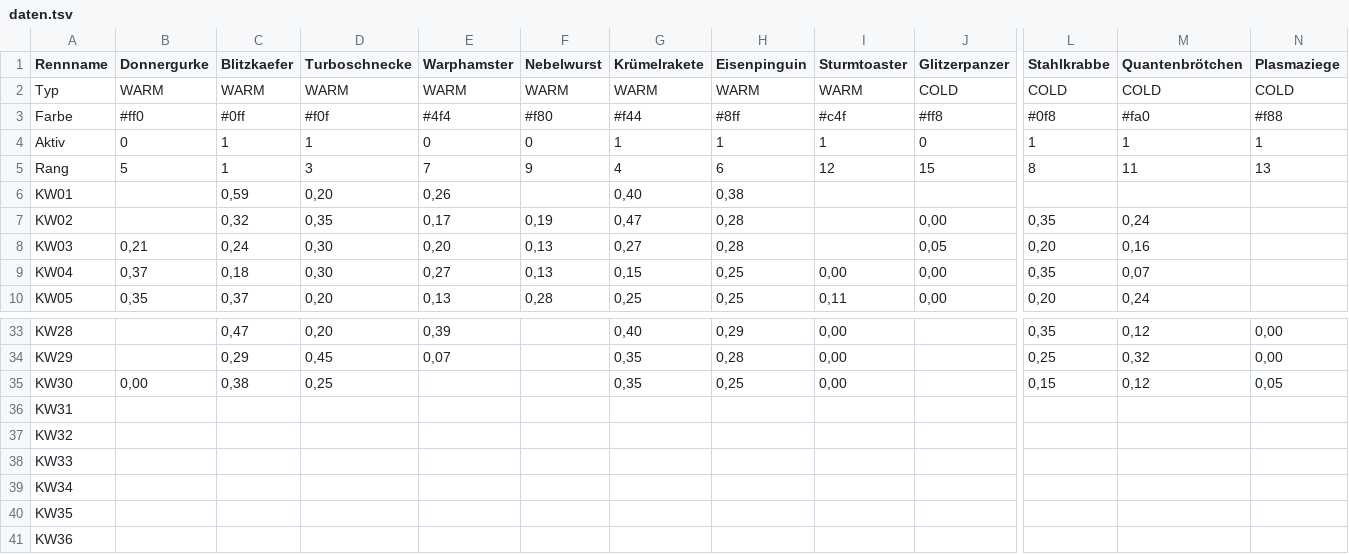
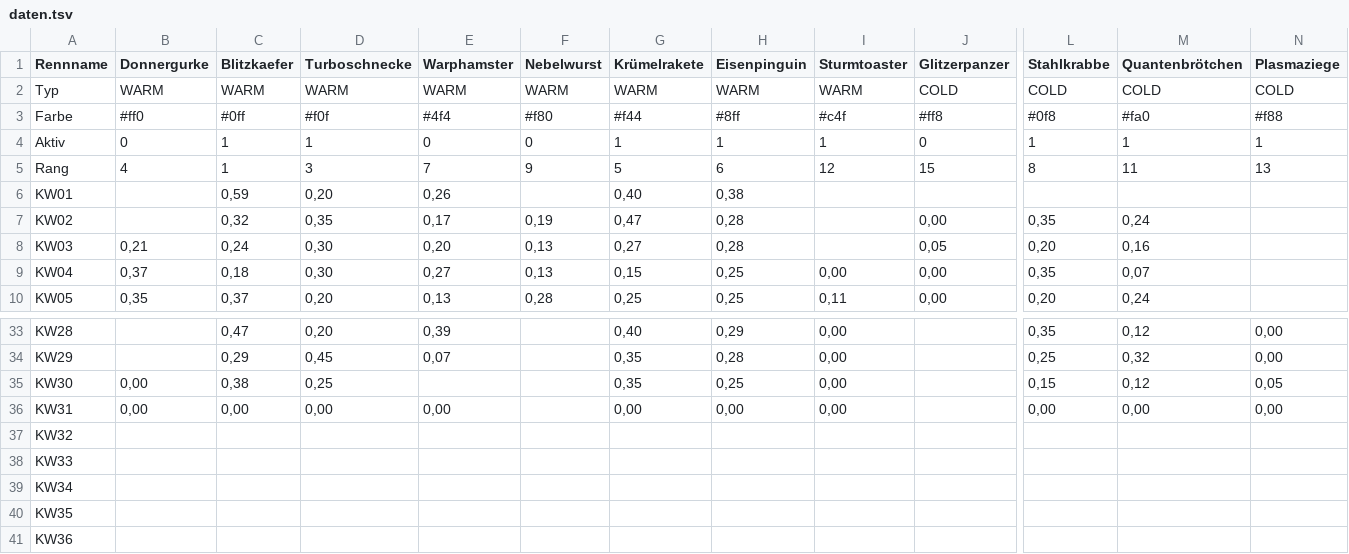
Before and after one commit to christianknoll-create/sdr, a TSV file: daten.tsv, drawn as a sheet; only a part is shown, gaps mark what is left out; the diff names each change by its address in the sheet, - before the commit and + after, or states it on an @@ line.

```diff
--- a/daten.tsv
+++ b/daten.tsv
-B5 (Donnergurke): 5
+B5 (Donnergurke): 4
-G5 (Krümelrakete): 4
+G5 (Krümelrakete): 5
-B36 (Donnergurke): (empty)
+B36 (Donnergurke): 0,00
-C36 (Blitzkaefer): (empty)
+C36 (Blitzkaefer): 0,00
-D36 (Turboschnecke): (empty)
+D36 (Turboschnecke): 0,00
-E36 (Warphamster): (empty)
+E36 (Warphamster): 0,00
-G36 (Krümelrakete): (empty)
+G36 (Krümelrakete): 0,00
-H36 (Eisenpinguin): (empty)
+H36 (Eisenpinguin): 0,00
-I36 (Sturmtoaster): (empty)
+I36 (Sturmtoaster): 0,00
-L36 (Stahlkrabbe): (empty)
+L36 (Stahlkrabbe): 0,00
-M36 (Quantenbrötchen): (empty)
+M36 (Quantenbrötchen): 0,00
-N36 (Plasmaziege): (empty)
+N36 (Plasmaziege): 0,00
```
Also changed, not shown: 1 other file.
